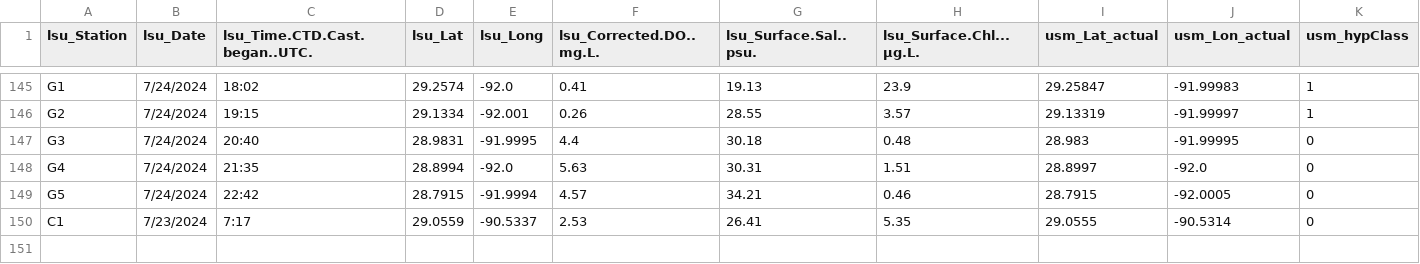
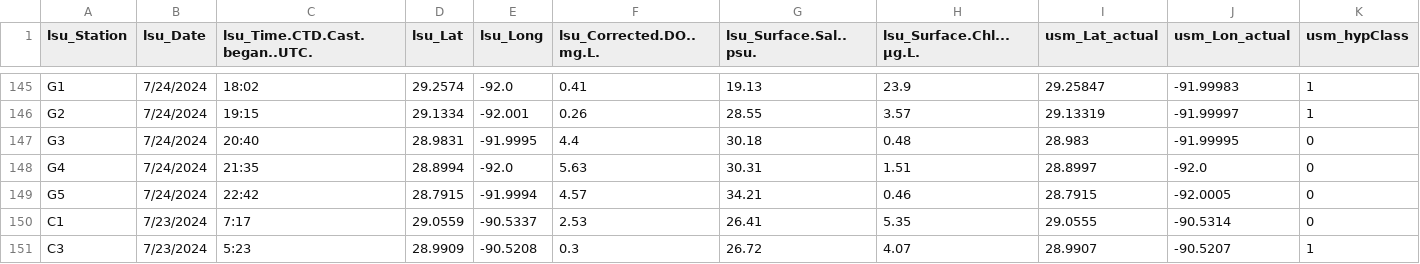
Before and after one commit to fish-pace/2026-proj-hypoxia-zones, a CSV file: contributor_folders/Harringmeyer/PACE_IS_Matchup_spectraPACE_LSU_Hypoxia_2425.csv, drawn as a sheet; only a part is shown, gaps mark what is left out; rows hold the shown columns only; the diff names each change by its address in the sheet, - before the commit and + after, or states it on an @@ line.

Commit message:
Add PACE matchup notebook and update related files

```diff
--- a/contributor_folders/Harringmeyer/PACE_IS_Matchup_spectraPACE_LSU_Hypoxia_2425.csv
+++ b/contributor_folders/Harringmeyer/PACE_IS_Matchup_spectraPACE_LSU_Hypoxia_2425.csv
+row 151: C3 | 7/23/2024 | 5:23 | 28.9909 | -90.5208 | 0.3 | 26.72 | 4.07 | 28.9907 | -90.5207 | 1
```
